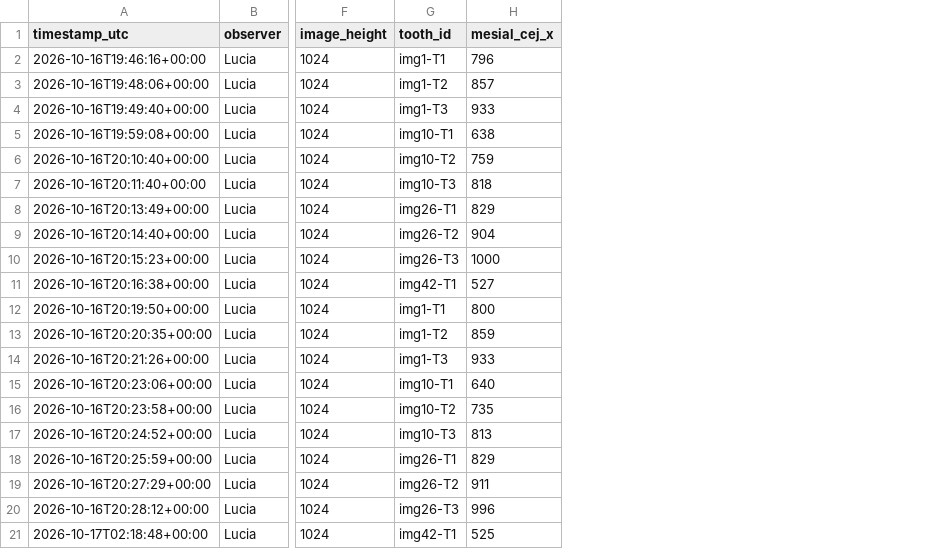
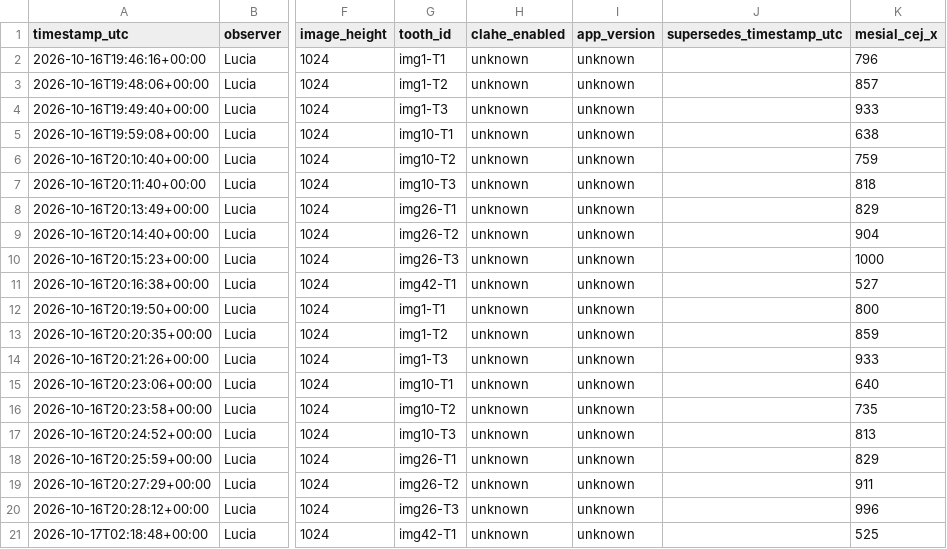
Before and after one commit to luciala-glitch/lucia-northern, a CSV file: week2/measurements.csv, drawn as a sheet; only a part is shown, gaps mark what is left out; the diff names each change by its address in the sheet, - before the commit and + after, or states it on an @@ line.

Commit message:
Document historical measurement metadata

```diff
--- a/week2/measurements.csv
+++ b/week2/measurements.csv
+column H (clahe_enabled), rows 2-21: all unknown
+column I (app_version), rows 2-21: all unknown
+column J (supersedes_timestamp_utc), empty
```
Also changed, not shown: 2 other files.
